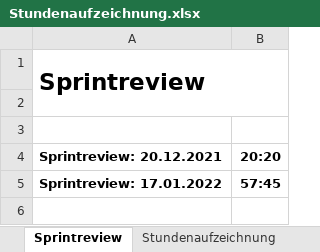
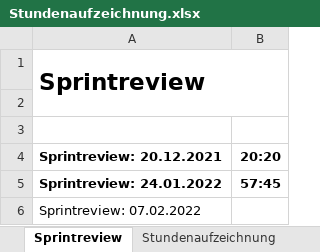
Before and after one commit to Team-Webshop-Jasmin/WebshopJasmin, an Excel workbook: Dokumente/Stundenaufzeichnung.xlsx, sheet Sprintreview, drawn as a sheet; values as stored, in another font and other column widths than the file's, no borders; the diff names each change by its address in the sheet, - before the commit and + after, or states it on an @@ line.

```diff
--- a/Dokumente/Stundenaufzeichnung.xlsx (sheet Sprintreview)
+++ b/Dokumente/Stundenaufzeichnung.xlsx (sheet Sprintreview)
-A5 (Sprintreview: 20.12.2021): Sprintreview: 17.01.2022
+A5 (Sprintreview: 20.12.2021): Sprintreview: 24.01.2022
+row 6: Sprintreview: 07.02.2022
```
Also changed, not shown: sheet Stundenaufzeichnung, sheet Stundenanzahl pro Person.
